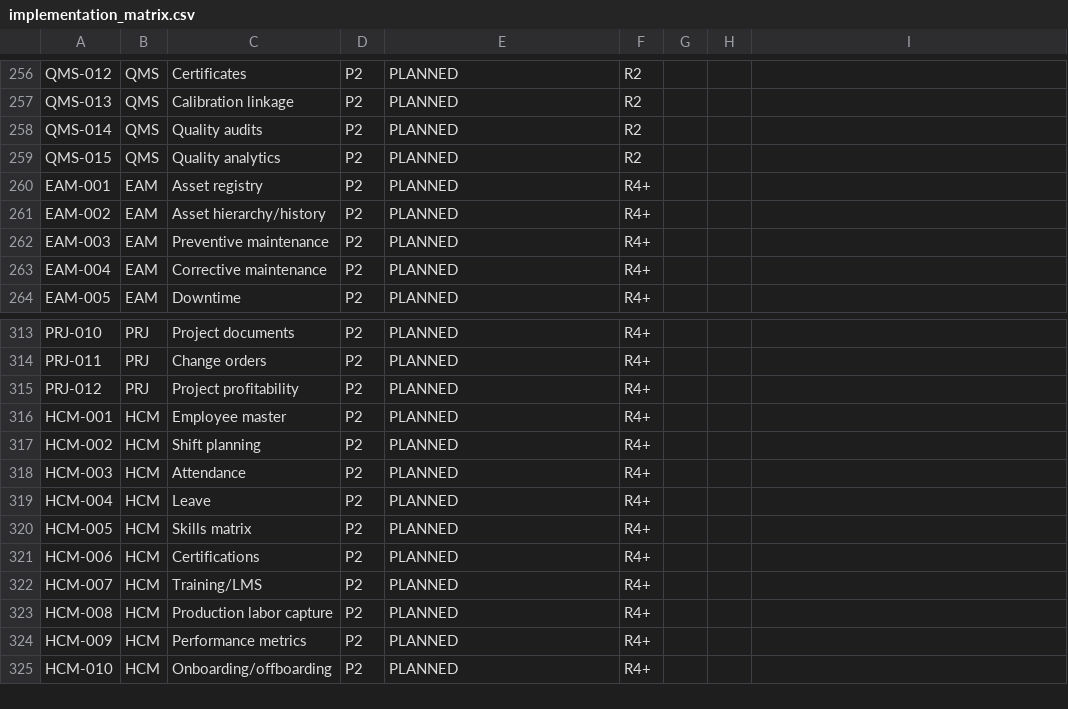
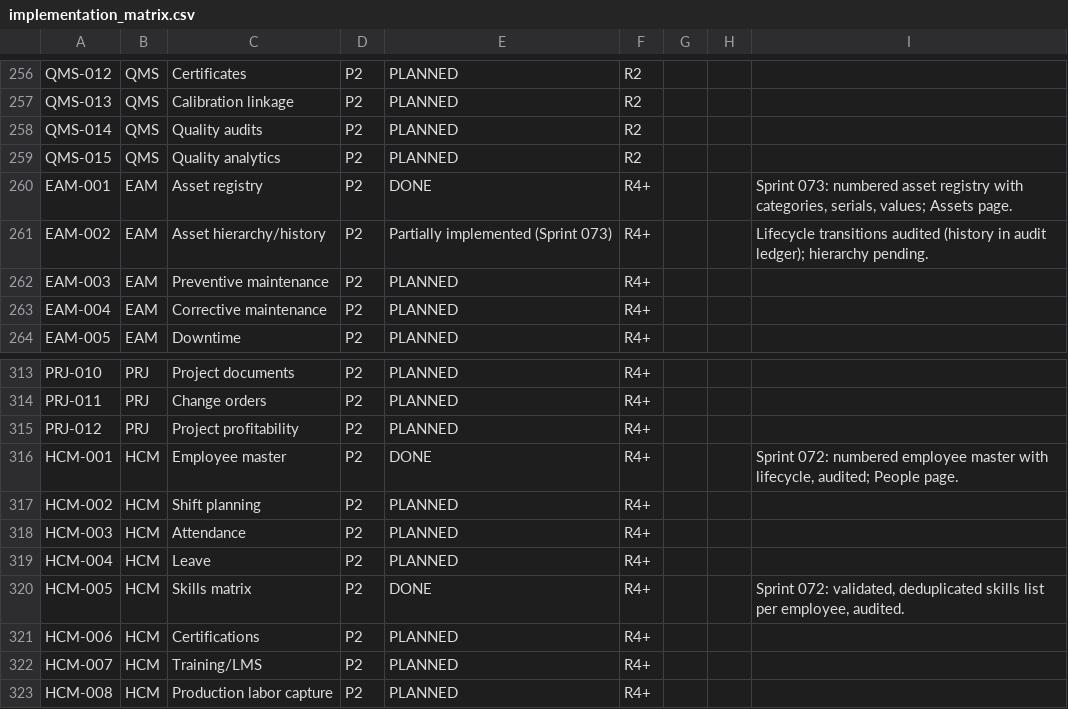
Before and after one commit to kenanbuss-sys/nexora, a CSV file: specs/implementation_matrix.csv, drawn as a sheet; only a part is shown, gaps mark what is left out; the shorter side is filled out with more unchanged rows.

```diff
--- a/specs/implementation_matrix.csv
+++ b/specs/implementation_matrix.csv
@@ -259,4 +259,4 @@ QMS-014,QMS,Quality audits,P2,PLANNED,R2,,,
 QMS-015,QMS,Quality analytics,P2,PLANNED,R2,,,
-EAM-001,EAM,Asset registry,P2,PLANNED,R4+,,,
-EAM-002,EAM,Asset hierarchy/history,P2,PLANNED,R4+,,,
+EAM-001,EAM,Asset registry,P2,DONE,R4+,,,"Sprint 073: numbered asset registry with categories, serials, values; Assets page."
+EAM-002,EAM,Asset hierarchy/history,P2,Partially implemented (Sprint 073),R4+,,,Lifecycle transitions audited (history in audit ledger); hierarchy pending.
 EAM-003,EAM,Preventive maintenance,P2,PLANNED,R4+,,,
@@ -315,3 +315,3 @@ PRJ-011,PRJ,Change orders,P2,PLANNED,R4+,,,
 PRJ-012,PRJ,Project profitability,P2,PLANNED,R4+,,,
-HCM-001,HCM,Employee master,P2,PLANNED,R4+,,,
+HCM-001,HCM,Employee master,P2,DONE,R4+,,,"Sprint 072: numbered employee master with lifecycle, audited; People page."
 HCM-002,HCM,Shift planning,P2,PLANNED,R4+,,,
@@ -319,3 +319,3 @@ HCM-003,HCM,Attendance,P2,PLANNED,R4+,,,
 HCM-004,HCM,Leave,P2,PLANNED,R4+,,,
-HCM-005,HCM,Skills matrix,P2,PLANNED,R4+,,,
+HCM-005,HCM,Skills matrix,P2,DONE,R4+,,,"Sprint 072: validated, deduplicated skills list per employee, audited."
 HCM-006,HCM,Certifications,P2,PLANNED,R4+,,,
```
Also changed, not shown: 22 other files.
